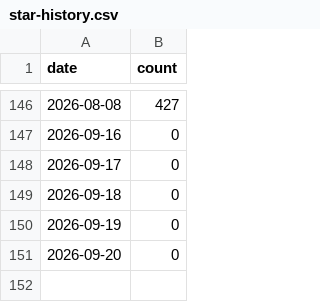
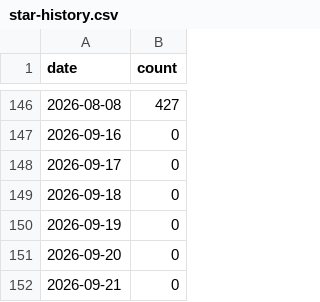
Before and after one commit to gvantage/mcp-server-excel, a CSV file: .github/star-history.csv, drawn as a sheet; only a part is shown, gaps mark what is left out.

```diff
--- a/.github/star-history.csv
+++ b/.github/star-history.csv
@@ -151 +151,2 @@ date,count
 2026-09-20,0
+2026-09-21,0
```
